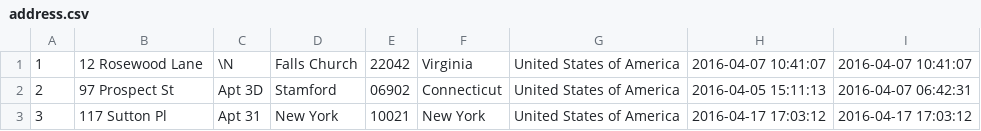
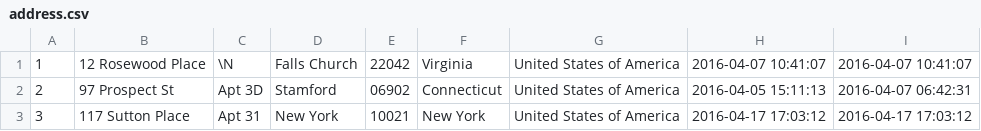
Before and after one commit to ycombinator/advanced-search-for-legacy-app, a CSV file: data/address.csv, drawn as a sheet.

Commit message:
Adjusting street names for better search example

```diff
--- a/data/address.csv
+++ b/data/address.csv
@@ -1,3 +1,3 @@
-1,12 Rosewood Lane,\N,Falls Church,22042,Virginia,United States of America,2016-04-07 10:41:07,2016-04-07 10:41:07
+1,12 Rosewood Place,\N,Falls Church,22042,Virginia,United States of America,2016-04-07 10:41:07,2016-04-07 10:41:07
 2,97 Prospect St,Apt 3D,Stamford,06902,Connecticut,United States of America,2016-04-05 15:11:13,2016-04-07 06:42:31
-3,117 Sutton Pl,Apt 31,New York,10021,New York,United States of America,2016-04-17 17:03:12,2016-04-17 17:03:12
+3,117 Sutton Place,Apt 31,New York,10021,New York,United States of America,2016-04-17 17:03:12,2016-04-17 17:03:12
```
